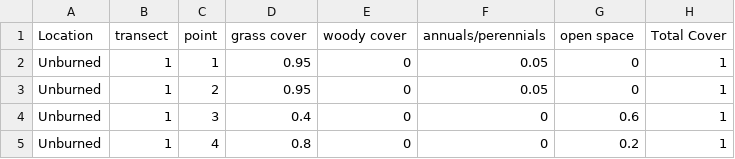
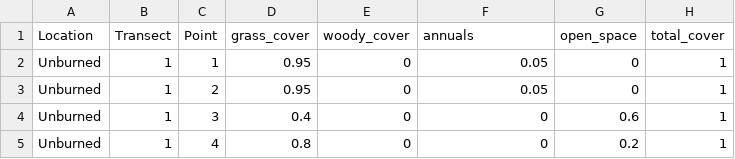
Before and after one commit to biplabendu/homepage, a CSV file: eco_spring2020_data/compiled_data/WS5_data_spring2020_percentcover.csv, drawn as a sheet; only a part is shown.

Commit message:
formatted compiled data

```diff
--- a/eco_spring2020_data/compiled_data/WS5_data_spring2020_percentcover.csv
+++ b/eco_spring2020_data/compiled_data/WS5_data_spring2020_percentcover.csv
@@ -1,2 +1,2 @@
-Location,transect,point,grass cover,woody cover,annuals/perennials,open space,Total Cover
+Location,Transect,Point,grass_cover,woody_cover,annuals,open_space,total_cover
 Unburned,1,1,0.95,0,0.05,0,1
```
Also changed, not shown: eco_spring2020_data/compiled_data/WS5_data_spring2020_distance_dbh.csv.
